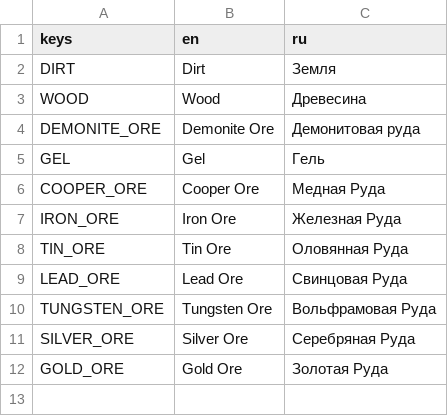
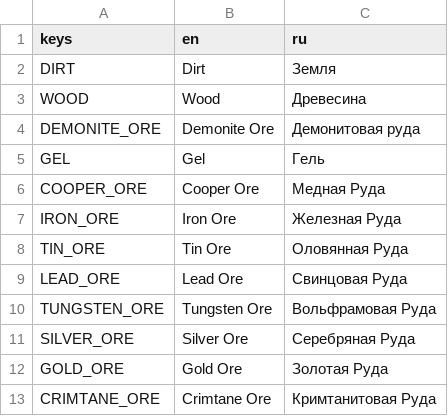
Before and after one commit to cofeek-codes/terrariaresourceclicker, a CSV file: localizations/resources/DropItem/DropItem.csv, drawn as a sheet; the diff names each change by its address in the sheet, - before the commit and + after, or states it on an @@ line.

Commit message:
[blocks]: crimtane ore added

```diff
--- a/localizations/resources/DropItem/DropItem.csv
+++ b/localizations/resources/DropItem/DropItem.csv
+row 13: CRIMTANE_ORE | Crimtane Ore | Кримтанитовая Руда
```
Also changed, not shown: 11 other files.
